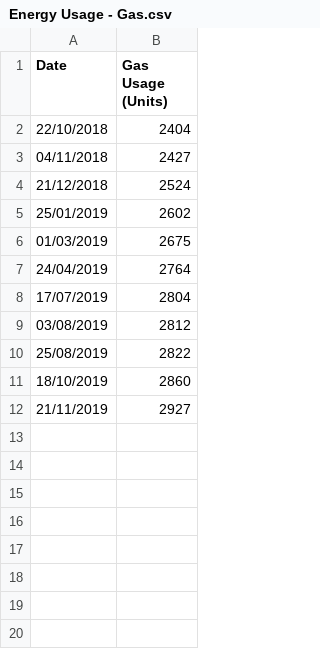
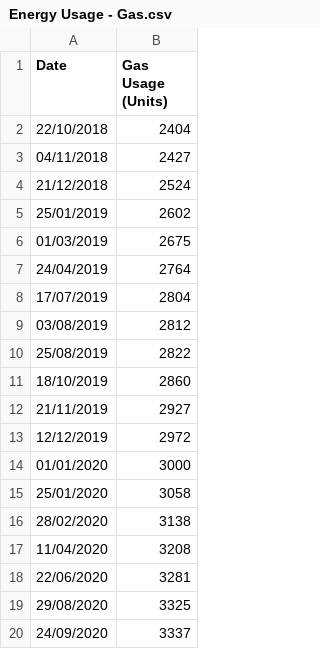
Before and after one commit to maukbe/Gas-Usage, a CSV file: data/Energy Usage - Gas.csv, drawn as a sheet.

```diff
--- a/data/Energy Usage - Gas.csv
+++ b/data/Energy Usage - Gas.csv
@@ -12 +12,9 @@ Date,Gas Usage (Units)
 21/11/2019,2927
+12/12/2019,2972
+01/01/2020,3000
+25/01/2020,3058
+28/02/2020,3138
+11/04/2020,3208
+22/06/2020,3281
+29/08/2020,3325
+24/09/2020,3337
```
Also changed, not shown: data/Energy Usage - Electricity.csv, 3 other files.
